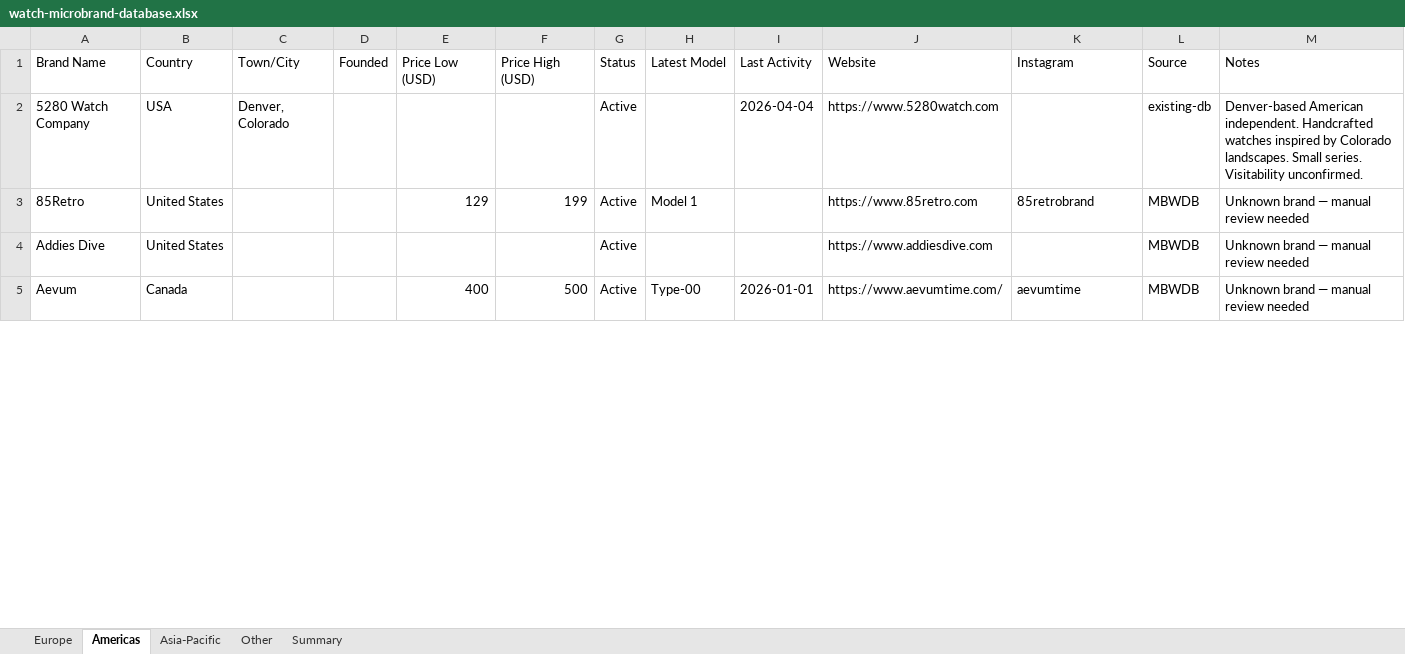
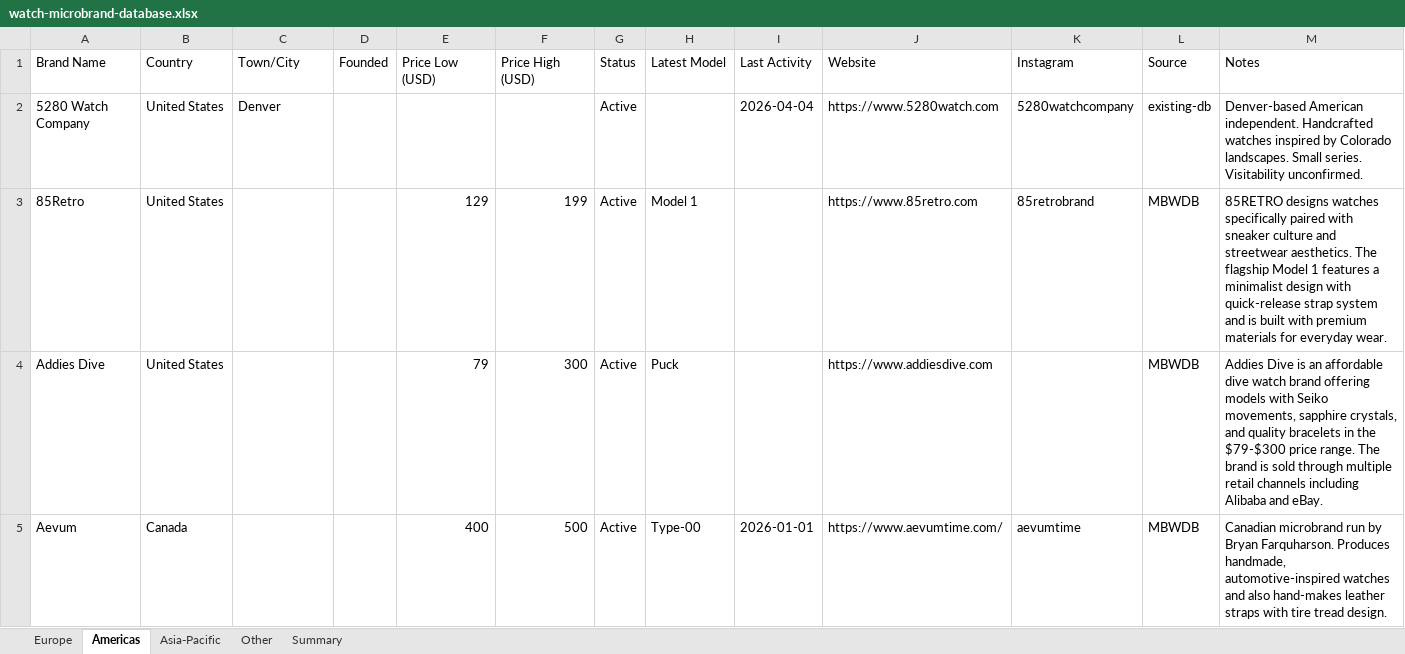
Before and after one commit to Hamishfrob/watch-microbrand-database, an Excel workbook: watch-microbrand-database.xlsx, sheet Americas, drawn as a sheet; only a part is shown; values as stored, in another font and other column widths than the file's, no borders; the diff covers the shown part only; the diff names each change by its address in the sheet, - before the commit and + after, or states it on an @@ line.

Commit message:
feat: run find-locations-brave across europe, americas, asia-pacific

```diff
--- a/watch-microbrand-database.xlsx (sheet Americas)
+++ b/watch-microbrand-database.xlsx (sheet Americas)
-B2 (Country): USA
+B2 (Country): United States
-C2 (Town/City): Denver, Colorado
+C2 (Town/City): Denver
-K2 (Instagram): (empty)
+K2 (Instagram): 5280watchcompany
-M3 (Notes): Unknown brand — manual review needed
+M3 (Notes): 85RETRO designs watches specifically paired with sneaker culture and streetwear aesthetics. The flagship Model 1 features a minimalist design with quick-release strap system and is built with premium materials for everyday wear.
-E4 (Price Low (USD)): (empty)
+E4 (Price Low (USD)): 79
-F4 (Price High (USD)): (empty)
+F4 (Price High (USD)): 300
-H4 (Latest Model): (empty)
+H4 (Latest Model): Puck
-M4 (Notes): Unknown brand — manual review needed
+M4 (Notes): Addies Dive is an affordable dive watch brand offering models with Seiko movements, sapphire crystals, and quality bracelets in the $79-$300 price range. The brand is sold through multiple retail channels including Alibaba and eBay.
-M5 (Notes): Unknown brand — manual review needed
+M5 (Notes): Canadian microbrand run by Bryan Farquharson. Produces handmade, automotive-inspired watches and also hand-makes leather straps with tire tread design.
```
Also changed, not shown: 379 edited cells elsewhere in this sheet, sheet Europe, sheet Asia-Pacific, sheet Summary, 3 other files.
